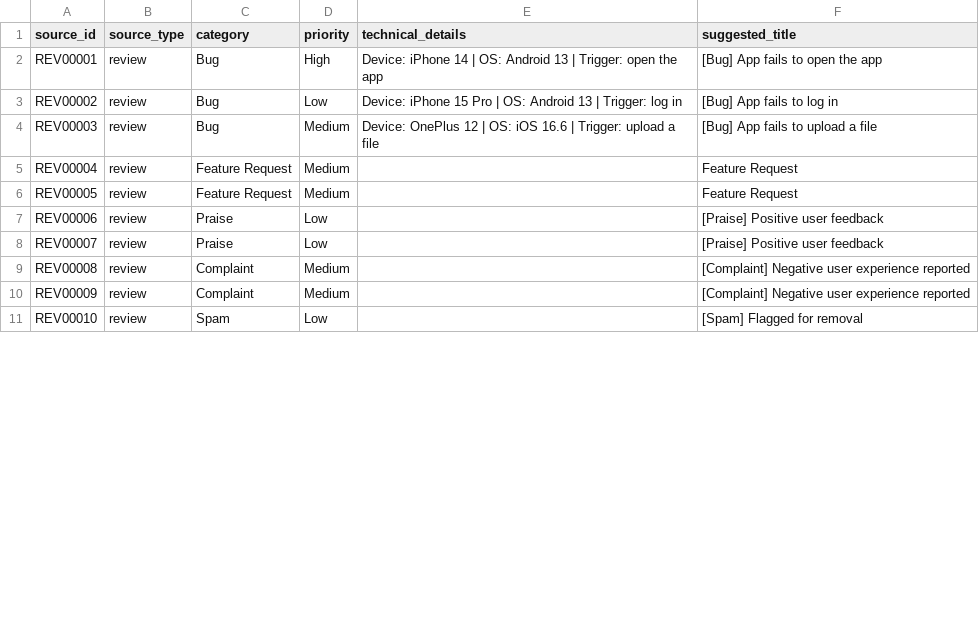
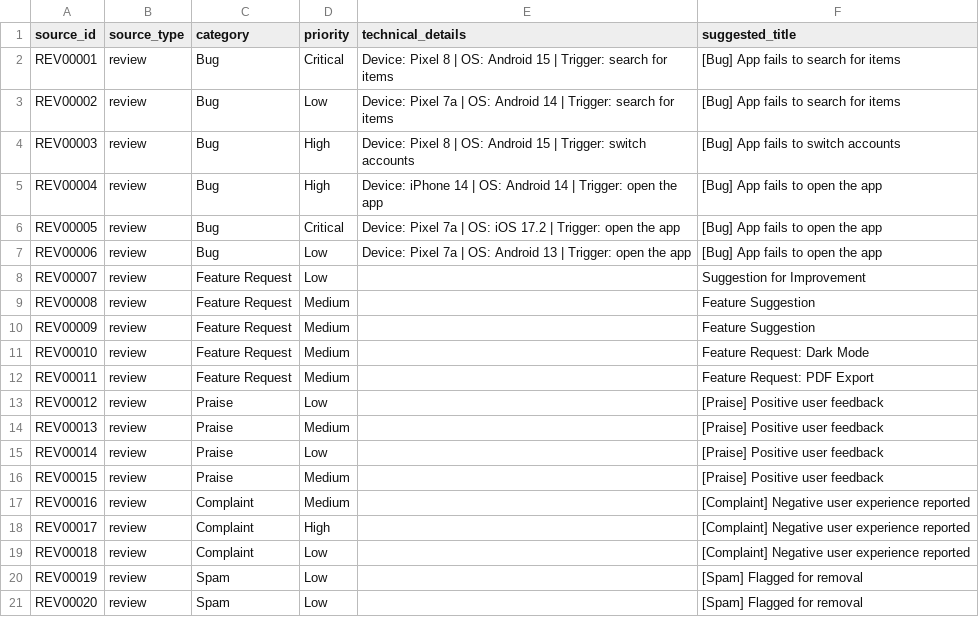
Before and after one commit to ranajit-jana/agentic-ai-autogen, a CSV file: data/input/expected_classifications.csv, drawn as a sheet; only a part is shown; the diff covers the shown part only.

```diff
--- a/data/input/expected_classifications.csv
+++ b/data/input/expected_classifications.csv
@@ -1,11 +1,21 @@
 source_id,source_type,category,priority,technical_details,suggested_title
-REV00001,review,Bug,High,Device: iPhone 14 | OS: Android 13 | Trigger: open the app,[Bug] App fails to open the app
-REV00002,review,Bug,Low,Device: iPhone 15 Pro | OS: Android 13 | Trigger: log in,[Bug] App fails to log in
-REV00003,review,Bug,Medium,Device: OnePlus 12 | OS: iOS 16.6 | Trigger: upload a file,[Bug] App fails to upload a file
-REV00004,review,Feature Request,Medium,,Feature Request
-REV00005,review,Feature Request,Medium,,Feature Request
-REV00006,review,Praise,Low,,[Praise] Positive user feedback
-REV00007,review,Praise,Low,,[Praise] Positive user feedback
-REV00008,review,Complaint,Medium,,[Complaint] Negative user experience reported
-REV00009,review,Complaint,Medium,,[Complaint] Negative user experience reported
-REV00010,review,Spam,Low,,[Spam] Flagged for removal
+REV00001,review,Bug,Critical,Device: Pixel 8 | OS: Android 15 | Trigger: search for items,[Bug] App fails to search for items
+REV00002,review,Bug,Low,Device: Pixel 7a | OS: Android 14 | Trigger: search for items,[Bug] App fails to search for items
+REV00003,review,Bug,High,Device: Pixel 8 | OS: Android 15 | Trigger: switch accounts,[Bug] App fails to switch accounts
+REV00004,review,Bug,High,Device: iPhone 14 | OS: Android 14 | Trigger: open the app,[Bug] App fails to open the app
+REV00005,review,Bug,Critical,Device: Pixel 7a | OS: iOS 17.2 | Trigger: open the app,[Bug] App fails to open the app
+REV00006,review,Bug,Low,Device: Pixel 7a | OS: Android 13 | Trigger: open the app,[Bug] App fails to open the app
+REV00007,review,Feature Request,Low,,Suggestion for Improvement
+REV00008,review,Feature Request,Medium,,Feature Suggestion
+REV00009,review,Feature Request,Medium,,Feature Suggestion
+REV00010,review,Feature Request,Medium,,Feature Request: Dark Mode
+REV00011,review,Feature Request,Medium,,Feature Request: PDF Export
+REV00012,review,Praise,Low,,[Praise] Positive user feedback
+REV00013,review,Praise,Medium,,[Praise] Positive user feedback
+REV00014,review,Praise,Low,,[Praise] Positive user feedback
+REV00015,review,Praise,Medium,,[Praise] Positive user feedback
+REV00016,review,Complaint,Medium,,[Complaint] Negative user experience reported
+REV00017,review,Complaint,High,,[Complaint] Negative user experience reported
+REV00018,review,Complaint,Low,,[Complaint] Negative user experience reported
+REV00019,review,Spam,Low,,[Spam] Flagged for removal
+REV00020,review,Spam,Low,,[Spam] Flagged for removal
```
Also changed, not shown: 4 added rows and 13 edited cells elsewhere in this file, data/input/app_store_reviews.csv, data/input/support_emails.csv, 24 other files.
